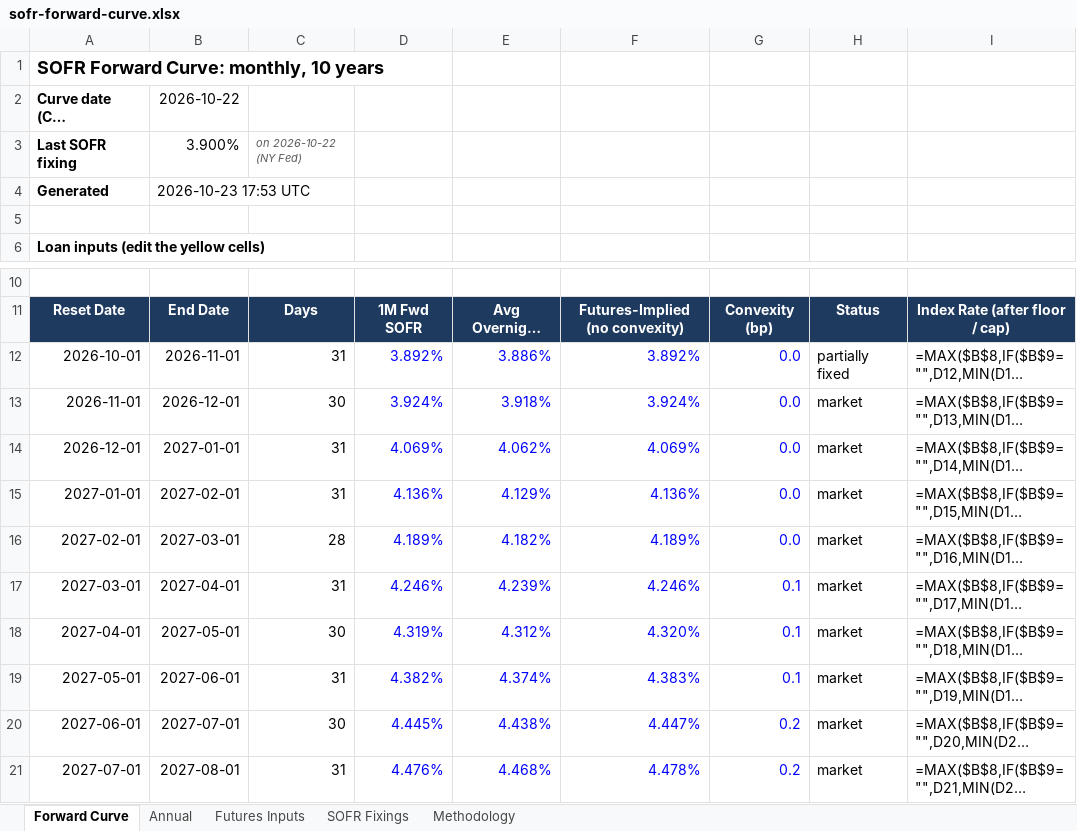
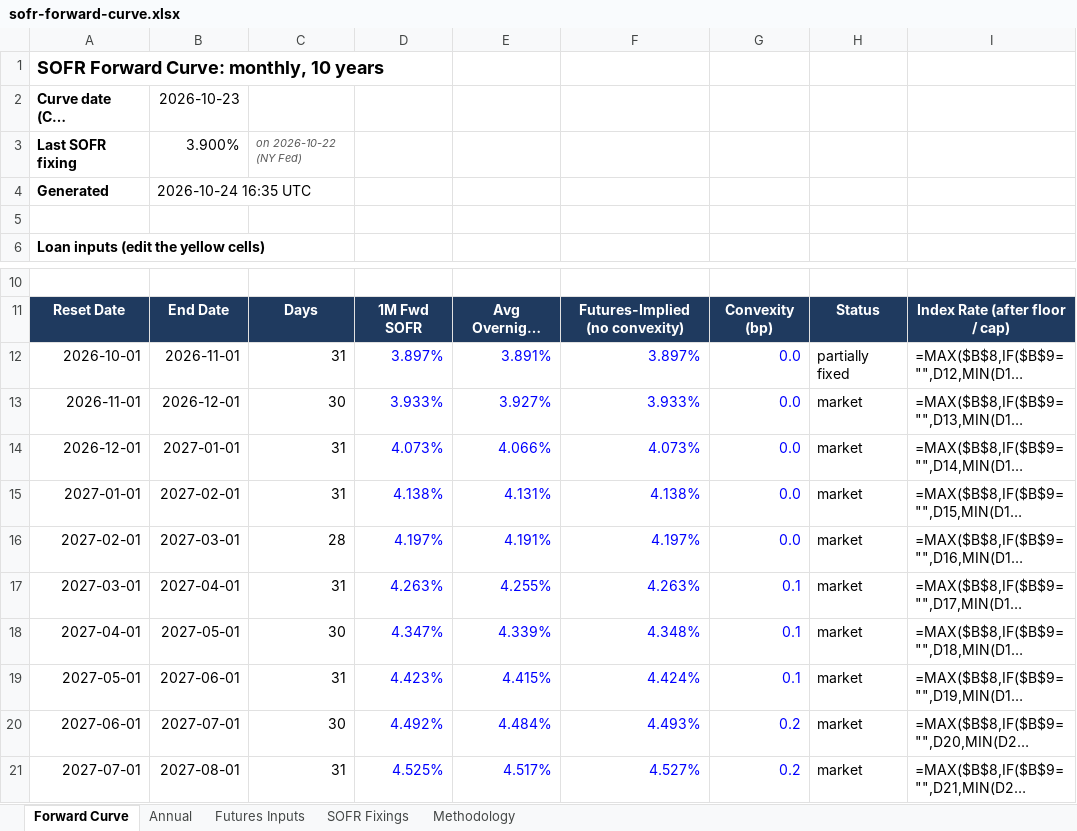
Before and after one commit to jkane-29/opensofr, an Excel workbook: output/downloads/sofr-forward-curve.xlsx, sheet Forward Curve, drawn as a sheet; only a part is shown, gaps mark what is left out; long unchanged cells end in …; values as stored, in another font and other column widths than the file's, no borders; formulas without a stored value are shown as written; charts and pictures not drawn; the diff covers the shown part only; the diff names each change by its address in the sheet, - before the commit and + after, or states it on an @@ line.

```diff
--- a/output/downloads/sofr-forward-curve.xlsx (sheet Forward Curve)
+++ b/output/downloads/sofr-forward-curve.xlsx (sheet Forward Curve)
-B2: 2026-10-22
+B2: 2026-10-23
-B4: 2026-10-23 17:53 UTC
+B4: 2026-10-24 16:35 UTC
-D12: 3.892%
+D12: 3.897%
-E12: 3.886%
+E12: 3.891%
-F12: 3.892%
+F12: 3.897%
-D13: 3.924%
+D13: 3.933%
-E13: 3.918%
+E13: 3.927%
-F13: 3.924%
+F13: 3.933%
-D14: 4.069%
+D14: 4.073%
-E14: 4.062%
+E14: 4.066%
-F14: 4.069%
+F14: 4.073%
-D15: 4.136%
+D15: 4.138%
-E15: 4.129%
+E15: 4.131%
-F15: 4.136%
+F15: 4.138%
-D16: 4.189%
+D16: 4.197%
-E16: 4.182%
+E16: 4.191%
-F16: 4.189%
+F16: 4.197%
-D17: 4.246%
+D17: 4.263%
-E17: 4.239%
+E17: 4.255%
-F17: 4.246%
+F17: 4.263%
-D18: 4.319%
+D18: 4.347%
-E18: 4.312%
+E18: 4.339%
-F18: 4.320%
+F18: 4.348%
-D19: 4.382%
+D19: 4.423%
-E19: 4.374%
+E19: 4.415%
-F19: 4.383%
+F19: 4.424%
-D20: 4.445%
+D20: 4.492%
-E20: 4.438%
+E20: 4.484%
-F20: 4.447%
+F20: 4.493%
-D21: 4.476%
+D21: 4.525%
-E21: 4.468%
+E21: 4.517%
-F21: 4.478%
+F21: 4.527%
```
Also changed, not shown: 341 edited cells elsewhere in this sheet, sheet Futures Inputs, sheet SOFR Fixings, charts or pictures, 8 other files.
